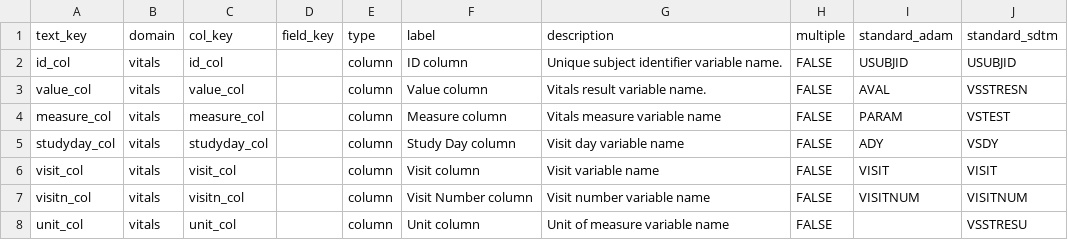
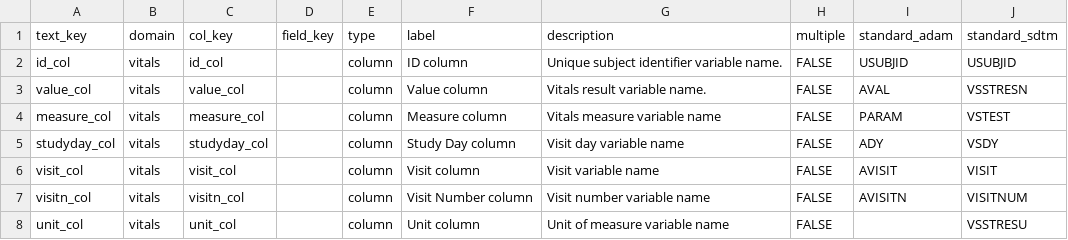
Before and after one commit to SafetyGraphics/safetyCharts, a CSV file: data-raw/meta_vitals.csv, drawn as a sheet.

Commit message:
tweak domain and chart metadata

```diff
--- a/data-raw/meta_vitals.csv
+++ b/data-raw/meta_vitals.csv
@@ -5,4 +5,4 @@ measure_col,vitals,measure_col,,column,Measure column,Vitals measure variable na
 studyday_col,vitals,studyday_col,,column,Study Day column,Visit day variable name,FALSE,ADY,VSDY
-visit_col,vitals,visit_col,,column,Visit column,Visit variable name,FALSE,VISIT,VISIT
-visitn_col,vitals,visitn_col,,column,Visit Number column,Visit number variable name,FALSE,VISITNUM,VISITNUM
+visit_col,vitals,visit_col,,column,Visit column,Visit variable name,FALSE,AVISIT,VISIT
+visitn_col,vitals,visitn_col,,column,Visit Number column,Visit number variable name,FALSE,AVISITN,VISITNUM
 unit_col,vitals,unit_col,,column,Unit column,Unit of measure variable name,FALSE,,VSSTRESU
```
Also changed, not shown: 9 other files.
